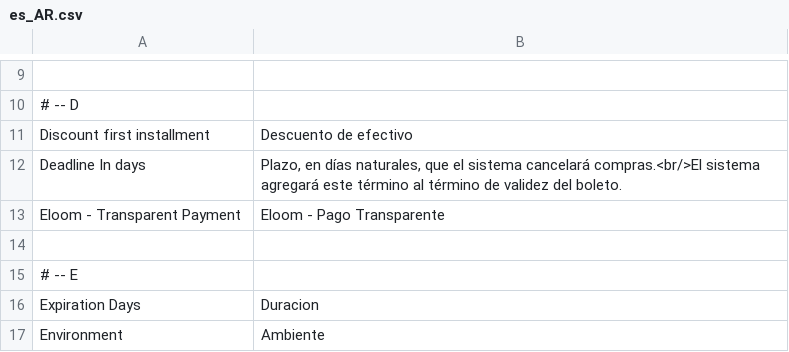
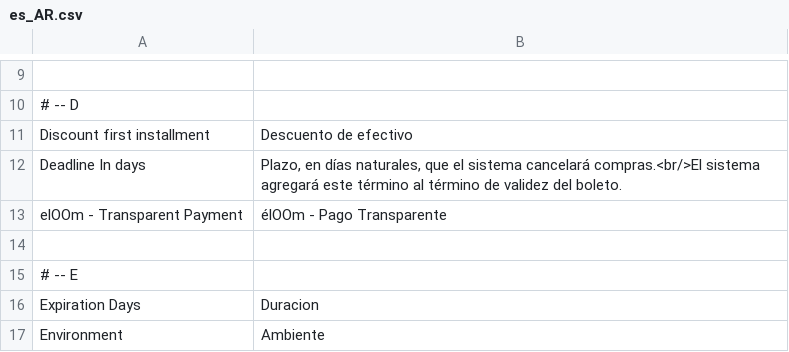
Before and after one commit to eloom/module-payment, a CSV file: src/module-payment/i18n/es_AR.csv, drawn as a sheet; only a part is shown, gaps mark what is left out.

```diff
--- a/src/module-payment/i18n/es_AR.csv
+++ b/src/module-payment/i18n/es_AR.csv
@@ -12,3 +12,3 @@
 "Deadline In days","Plazo, en días naturales, que el sistema cancelará compras.<br/>El sistema agregará este término al término de validez del boleto."
-"Eloom - Transparent Payment","Eloom - Pago Transparente"
+"elOOm - Transparent Payment","élOOm - Pago Transparente"
 
```
Also changed, not shown: src/module-payment/i18n/es_CL.csv, src/module-payment/i18n/es_CO.csv, 6 other files.
